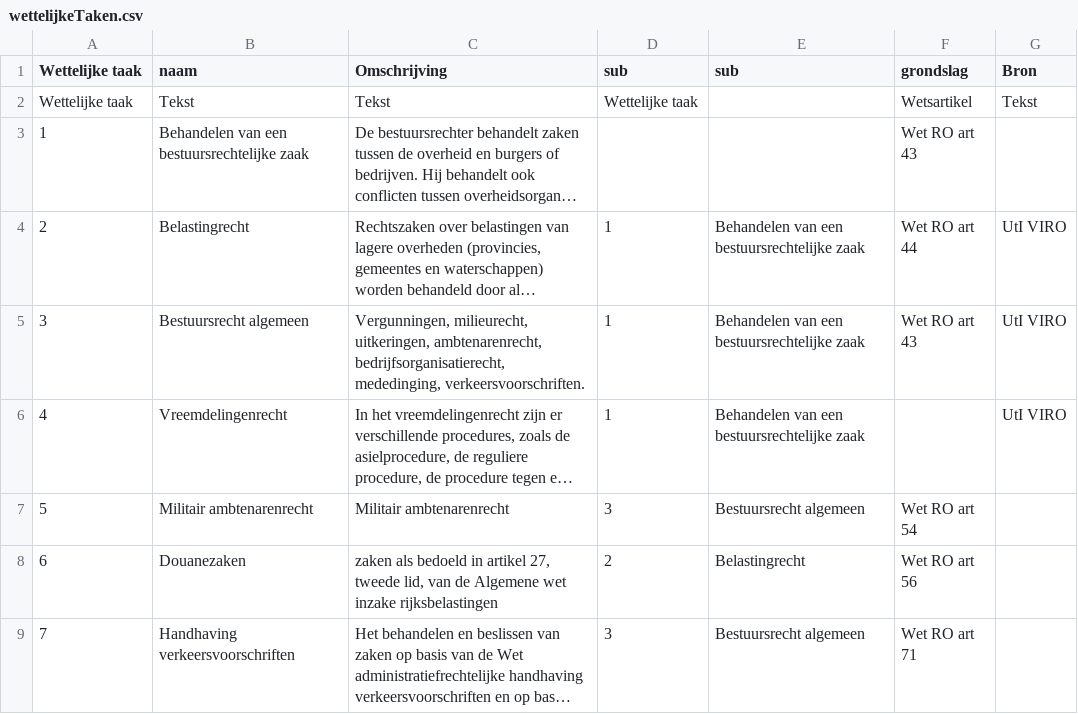
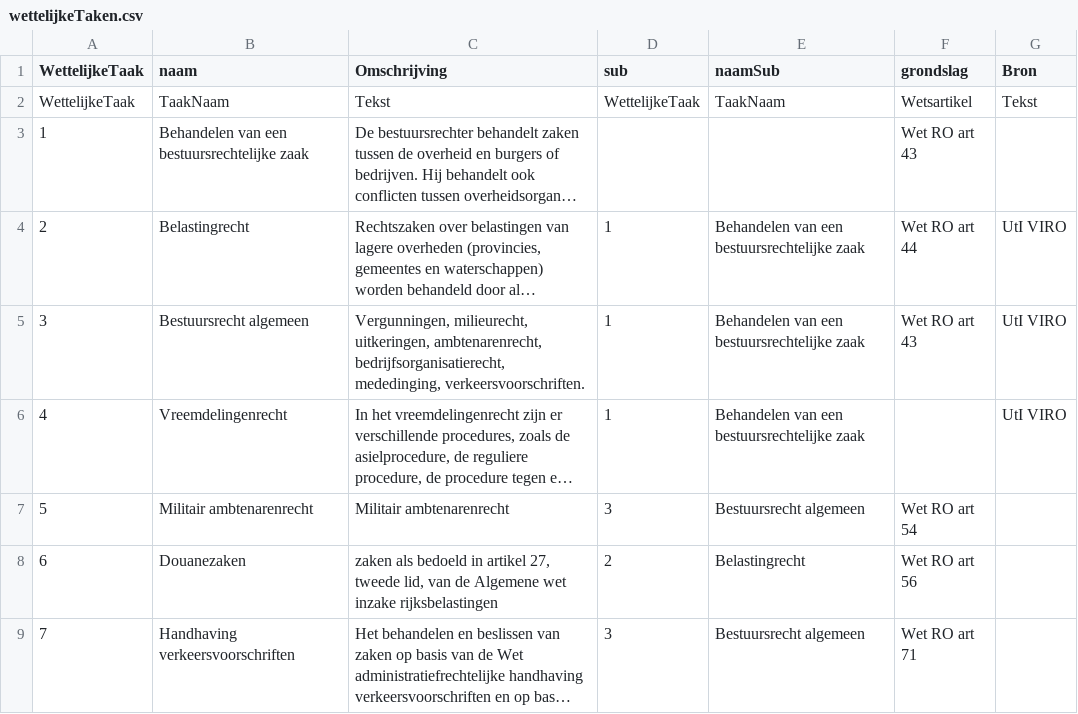
Before and after one commit to AmpersandTarski/ampersand-models, a CSV file: INDOORS/overzichten/uitgangsscripts/uitgangslijstjes/wettelijkeTaken.csv, drawn as a sheet; only a part is shown; long unchanged cells end in …; the diff names each change by its address in the sheet, - before the commit and + after, or states it on an @@ line.

```diff
--- a/INDOORS/overzichten/uitgangsscripts/uitgangslijstjes/wettelijkeTaken.csv
+++ b/INDOORS/overzichten/uitgangsscripts/uitgangslijstjes/wettelijkeTaken.csv
-A1: Wettelijke taak
+A1: WettelijkeTaak
-E1: sub
+E1: naamSub
-A2 (WettelijkeTaak): Wettelijke taak
+A2 (WettelijkeTaak): WettelijkeTaak
-B2 (naam): Tekst
+B2 (naam): TaakNaam
-D2 (sub): Wettelijke taak
+D2 (sub): WettelijkeTaak
-E2 (naamSub): (empty)
+E2 (naamSub): TaakNaam
```
Also changed, not shown: INDOORS/overzichten/uitgangsscripts/uitgangslijstjes/Diensten.csv, INDOORS/overzichten/uitgangsscripts/uitgangslijstjes/Gebeurtenissen.csv, 6 other files.
